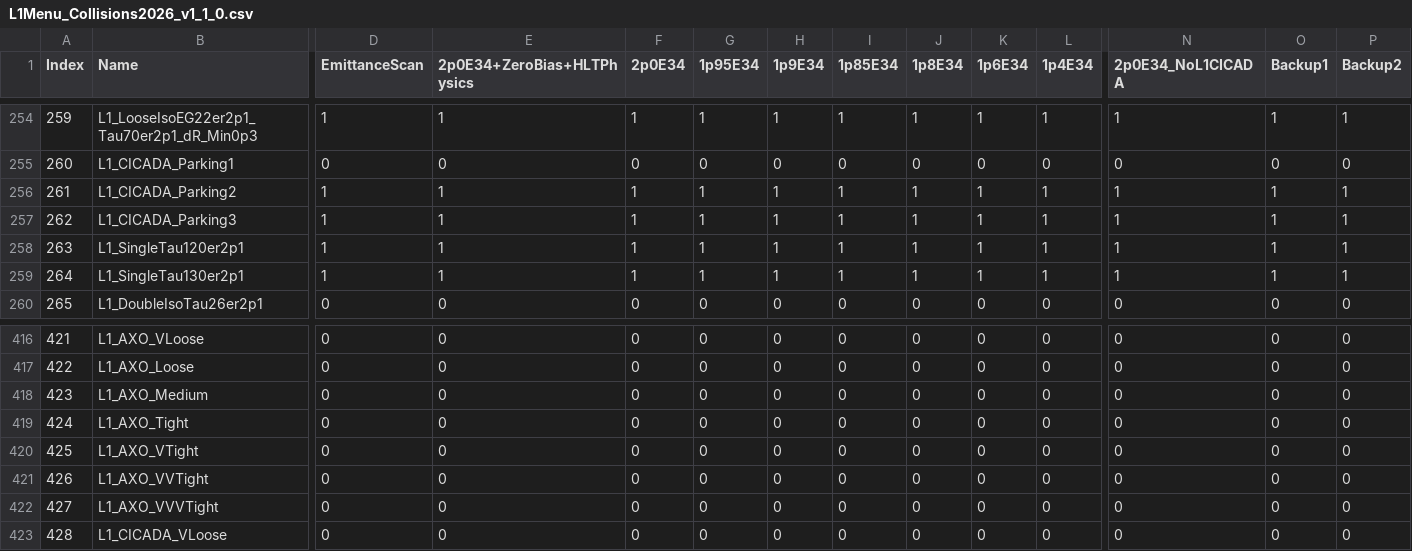
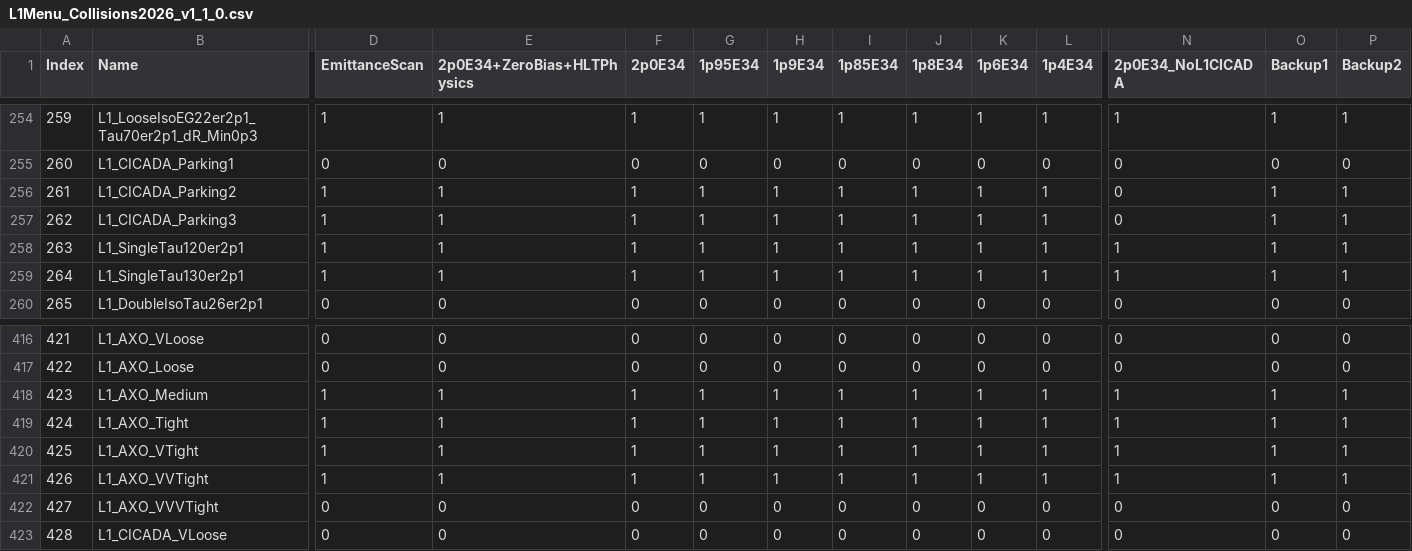
Before and after one commit to cms-l1-dpg/L1MenuRun3, a CSV file: development/L1Menu_Collisions2026_v1_1_0/PrescaleTable/L1Menu_Collisions2026_v1_1_0.csv, drawn as a sheet; only a part is shown, gaps mark what is left out; the diff names each change by its address in the sheet, - before the commit and + after, or states it on an @@ line.

Commit message:
Final version (I think) of menu v1.1 & ps tables with new axo thresholds

```diff
--- a/development/L1Menu_Collisions2026_v1_1_0/PrescaleTable/L1Menu_Collisions2026_v1_1_0.csv
+++ b/development/L1Menu_Collisions2026_v1_1_0/PrescaleTable/L1Menu_Collisions2026_v1_1_0.csv
-N256:N257 (2p0E34_NoL1CICADA): 1
+N256:N257 (2p0E34_NoL1CICADA): 0
-D418:D421 (EmittanceScan): 0
+D418:D421 (EmittanceScan): 1
-E418:E421 (2p0E34+ZeroBias+HLTPhysics): 0
+E418:E421 (2p0E34+ZeroBias+HLTPhysics): 1
-F418:F421 (2p0E34): 0
+F418:F421 (2p0E34): 1
-G418:G421 (1p95E34): 0
+G418:G421 (1p95E34): 1
-H418:H421 (1p9E34): 0
+H418:H421 (1p9E34): 1
-I418:I421 (1p85E34): 0
+I418:I421 (1p85E34): 1
-J418:J421 (1p8E34): 0
+J418:J421 (1p8E34): 1
-K418:K421 (1p6E34): 0
+K418:K421 (1p6E34): 1
-L418:L421 (1p4E34): 0
+L418:L421 (1p4E34): 1
-N418:N421 (2p0E34_NoL1CICADA): 0
+N418:N421 (2p0E34_NoL1CICADA): 1
-O418:O421 (Backup1): 0
+O418:O421 (Backup1): 1
-P418:P421 (Backup2): 0
+P418:P421 (Backup2): 1
```
Also changed, not shown: development/L1Menu_Collisions2026_v1_1_0/PrescaleTable/L1Menu_Collisions2026_v1_1_0_LowPileup.csv, 3 other files.
